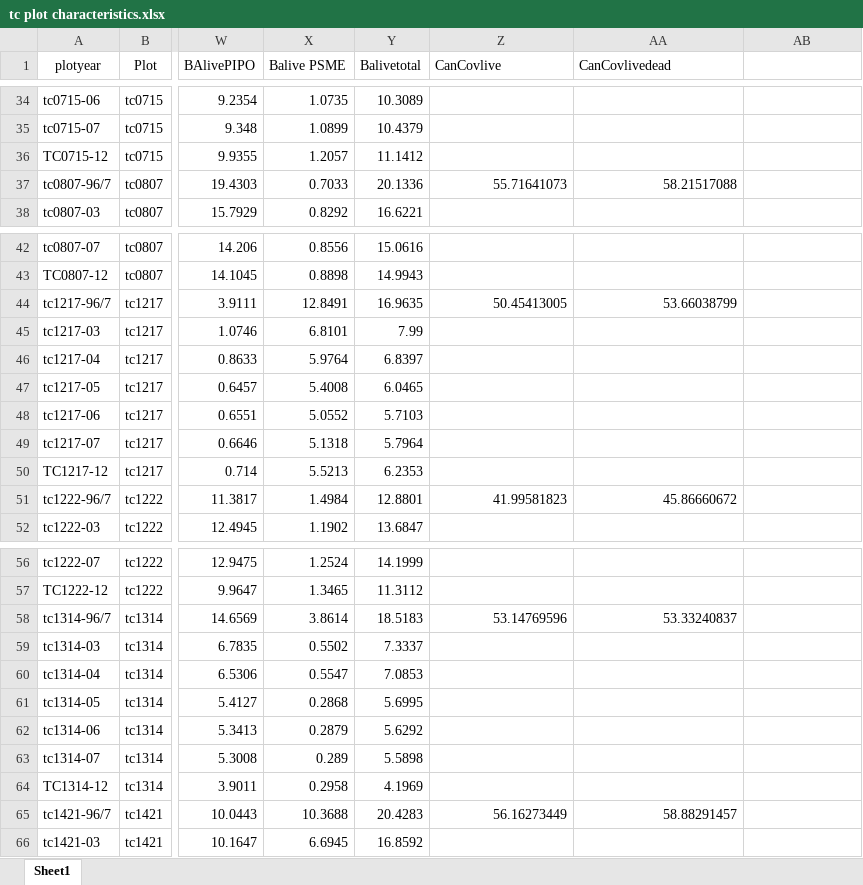
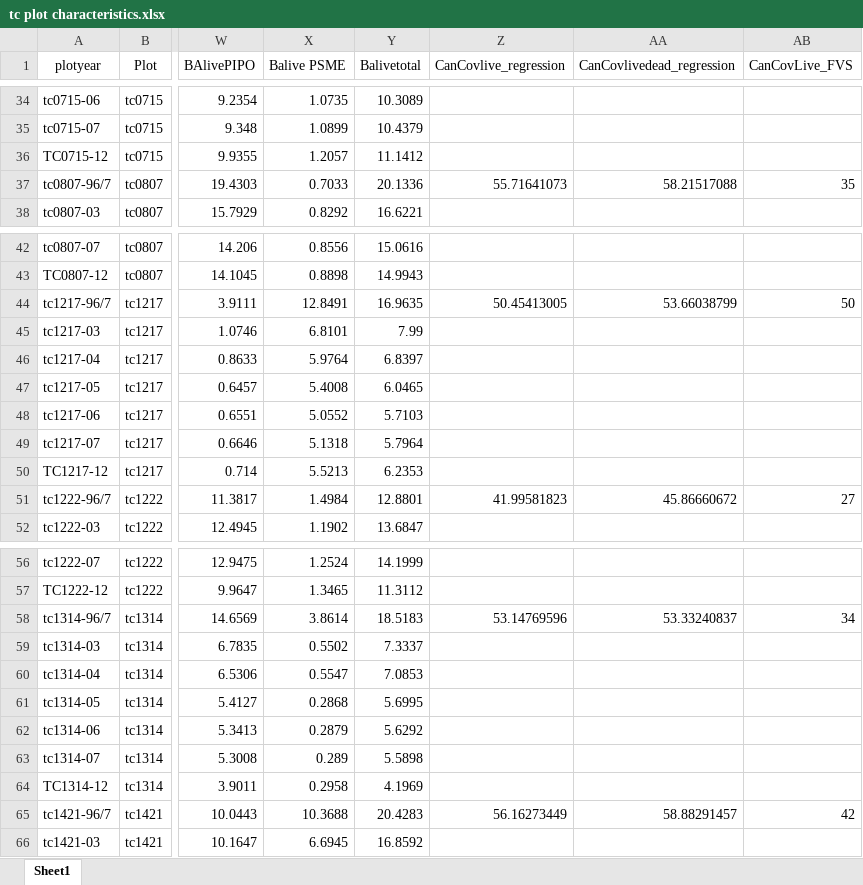
Before and after one commit to stevensjt/co_thermo, an Excel workbook: Data/Raw/tc plot characteristics.xlsx, sheet Sheet1, drawn as a sheet; only a part is shown, gaps mark what is left out; values as stored, in another font and other column widths than the file's, no borders; the diff covers the shown part only; the diff names each change by its address in the sheet, - before the commit and + after, or states it on an @@ line.

```diff
--- a/Data/Raw/tc plot characteristics.xlsx (sheet Sheet1)
+++ b/Data/Raw/tc plot characteristics.xlsx (sheet Sheet1)
-Z1: CanCovlive
+Z1: CanCovlive_regression
-AA1: CanCovlivedead
+AA1: CanCovlivedead_regression
-AB1: (empty)
+AB1: CanCovLive_FVS
-AB37 (CanCovLive_FVS): (empty)
+AB37 (CanCovLive_FVS): 35
-AB44 (CanCovLive_FVS): (empty)
+AB44 (CanCovLive_FVS): 50
-AB51 (CanCovLive_FVS): (empty)
+AB51 (CanCovLive_FVS): 27
-AB58 (CanCovLive_FVS): (empty)
+AB58 (CanCovLive_FVS): 34
-AB65 (CanCovLive_FVS): (empty)
+AB65 (CanCovLive_FVS): 42
```
Also changed, not shown: 15 edited cells elsewhere in this sheet, 5 other files.
